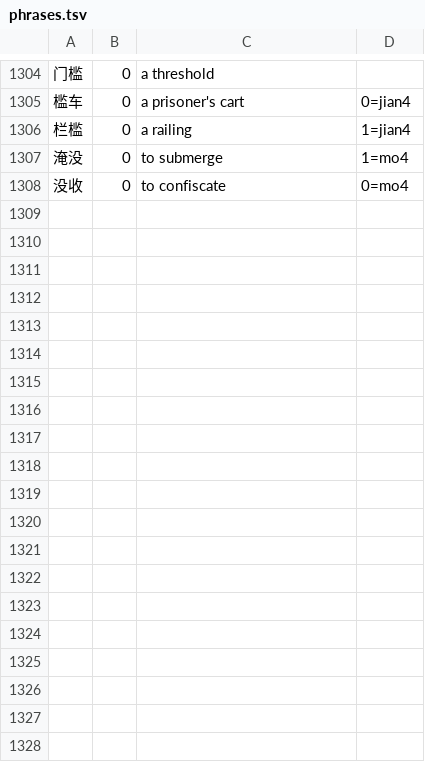
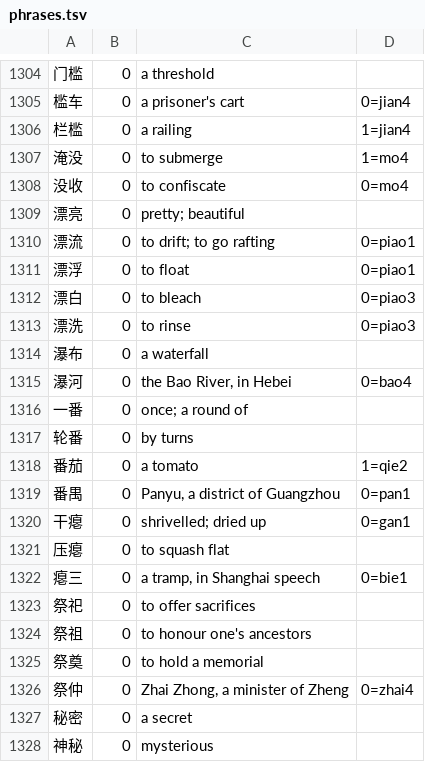
Before and after one commit to captainssingapura-hue/kranji, a TSV file: kranji-gloss/src/main/resources/kranji/gloss/phrases.tsv, drawn as a sheet; only a part is shown, gaps mark what is left out; the diff covers the shown part only.

```diff
--- a/kranji-gloss/src/main/resources/kranji/gloss/phrases.tsv
+++ b/kranji-gloss/src/main/resources/kranji/gloss/phrases.tsv
@@ -1308 +1308,21 @@
 没收	0	to confiscate	0=mo4
+漂亮	0	pretty; beautiful	
+漂流	0	to drift; to go rafting	0=piao1
+漂浮	0	to float	0=piao1
+漂白	0	to bleach	0=piao3
+漂洗	0	to rinse	0=piao3
+瀑布	0	a waterfall	
+瀑河	0	the Bao River, in Hebei	0=bao4
+一番	0	once; a round of	
+轮番	0	by turns	
+番茄	0	a tomato	1=qie2
+番禺	0	Panyu, a district of Guangzhou	0=pan1
+干瘪	0	shrivelled; dried up	0=gan1
+压瘪	0	to squash flat	
+瘪三	0	a tramp, in Shanghai speech	0=bie1
+祭祀	0	to offer sacrifices	
+祭祖	0	to honour one's ancestors	
+祭奠	0	to hold a memorial	
+祭仲	0	Zhai Zhong, a minister of Zheng	0=zhai4
+秘密	0	a secret	
+神秘	0	mysterious	
```
Also changed, not shown: 18 added rows elsewhere in this file, kranji-gloss/src/main/resources/kranji/gloss/p017.tsv, kranji-gloss/src/main/resources/kranji/gloss/p030.tsv, 8 other files.
